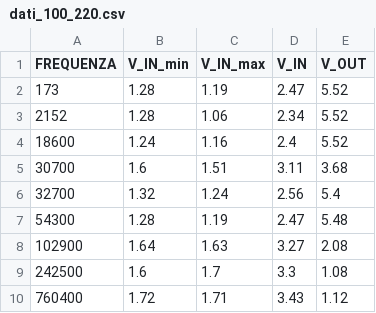
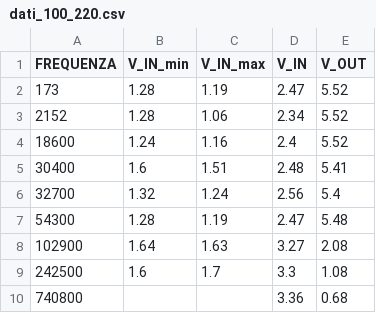
Before and after one commit to marialezia/lab3, a CSV file: esp1/cartella_dati/invertente/dati_100_220.csv, drawn as a sheet.

```diff
--- a/esp1/cartella_dati/invertente/dati_100_220.csv
+++ b/esp1/cartella_dati/invertente/dati_100_220.csv
@@ -4,3 +4,3 @@ FREQUENZA,V_IN_min,V_IN_max,V_IN,V_OUT
 18600,1.24,1.16,2.4,5.52
-30700,1.6,1.51,3.11,3.68
+30400,1.6,1.51,2.48,5.41
 32700,1.32,1.24,2.56,5.4
@@ -9,2 +9,2 @@ FREQUENZA,V_IN_min,V_IN_max,V_IN,V_OUT
 242500,1.6,1.7,3.3,1.08
-760400,1.72,1.71,3.43,1.12
+740800,,,3.36,0.68
```
Also changed, not shown: esp1/cartella_dati/derivatore/dati_der_100.csv, esp1/cartella_dati/invertente/dati_217_220.csv, 10 other files.
